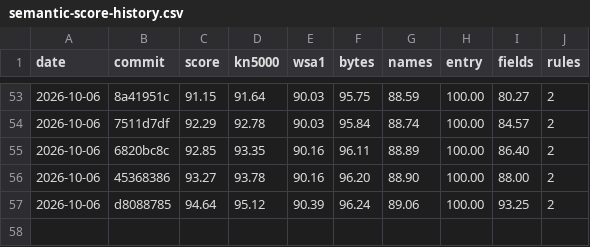
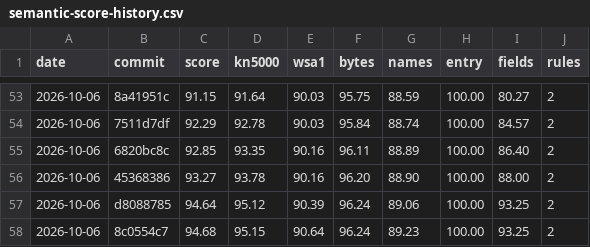
Before and after one commit to ArqueologiaDigital/kn5000-roms-disasm, a CSV file: docs/badges/semantic-score-history.csv, drawn as a sheet; only a part is shown, gaps mark what is left out; the diff names each change by its address in the sheet, - before the commit and + after, or states it on an @@ line.

```diff
--- a/docs/badges/semantic-score-history.csv
+++ b/docs/badges/semantic-score-history.csv
+row 58: 2026-10-06 | 8c0554c7 | 94.68 | 95.15 | 90.64 | 96.24 | 89.23 | 100.00 | 93.25 | 2
```
Also changed, not shown: 4 other files.
